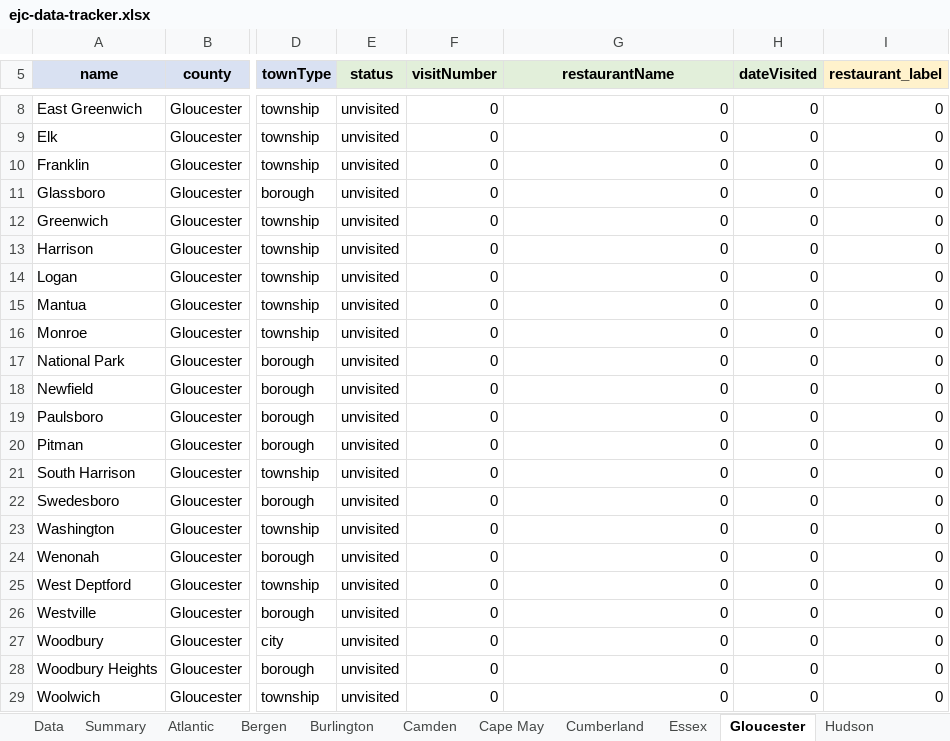
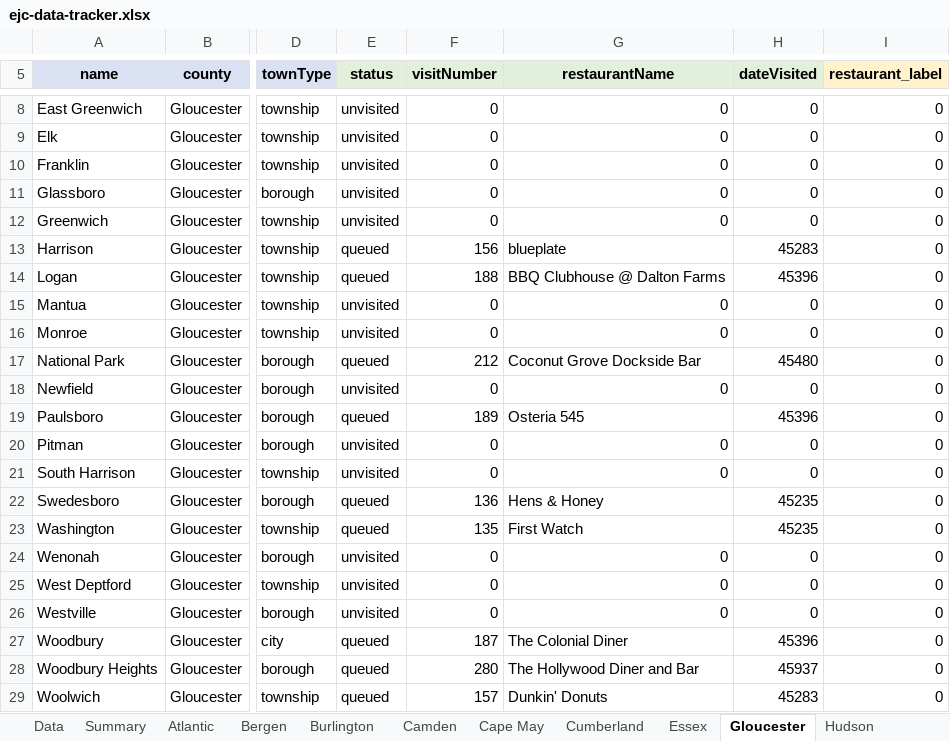
Before and after one commit to jrzyshr/eatjerseychallenge, an Excel workbook: data/ejc-data-tracker.xlsx, sheet Gloucester, drawn as a sheet; only a part is shown, gaps mark what is left out; values as stored, in another font and other column widths than the file's, no borders; the diff covers the shown part only; the diff names each change by its address in the sheet, - before the commit and + after, or states it on an @@ line.

Commit message:
Update municipality data to mark towns as queued with visit details and restaurant information

```diff
--- a/data/ejc-data-tracker.xlsx (sheet Gloucester)
+++ b/data/ejc-data-tracker.xlsx (sheet Gloucester)
-E13:E14 (status): unvisited
+E13:E14 (status): queued
-F13 (visitNumber): 0
+F13 (visitNumber): 156
-G13 (restaurantName): 0
+G13 (restaurantName): blueplate
-H13 (dateVisited): 0
+H13 (dateVisited): 45283
-F14 (visitNumber): 0
+F14 (visitNumber): 188
-G14 (restaurantName): 0
+G14 (restaurantName): BBQ Clubhouse @ Dalton Farms
-H14 (dateVisited): 0
+H14 (dateVisited): 45396
-E17 (status): unvisited
+E17 (status): queued
-F17 (visitNumber): 0
+F17 (visitNumber): 212
-G17 (restaurantName): 0
+G17 (restaurantName): Coconut Grove Dockside Bar
-H17 (dateVisited): 0
+H17 (dateVisited): 45480
-E19 (status): unvisited
+E19 (status): queued
-F19 (visitNumber): 0
+F19 (visitNumber): 189
-G19 (restaurantName): 0
+G19 (restaurantName): Osteria 545
-H19 (dateVisited): 0
+H19 (dateVisited): 45396
-E22:E23 (status): unvisited
+E22:E23 (status): queued
-F22 (visitNumber): 0
+F22 (visitNumber): 136
-G22 (restaurantName): 0
+G22 (restaurantName): Hens & Honey
-H22:H23 (dateVisited): 0
+H22:H23 (dateVisited): 45235
-F23 (visitNumber): 0
+F23 (visitNumber): 135
-G23 (restaurantName): 0
+G23 (restaurantName): First Watch
-E27:E29 (status): unvisited
+E27:E29 (status): queued
-F27 (visitNumber): 0
+F27 (visitNumber): 187
-G27 (restaurantName): 0
+G27 (restaurantName): The Colonial Diner
-H27 (dateVisited): 0
+H27 (dateVisited): 45396
-F28 (visitNumber): 0
+F28 (visitNumber): 280
-G28 (restaurantName): 0
+G28 (restaurantName): The Hollywood Diner and Bar
-H28 (dateVisited): 0
+H28 (dateVisited): 45937
-F29 (visitNumber): 0
+F29 (visitNumber): 157
-G29 (restaurantName): 0
+G29 (restaurantName): Dunkin' Donuts
-H29 (dateVisited): 0
+H29 (dateVisited): 45283
```
Also changed, not shown: 6 edited cells elsewhere in this sheet, sheet Data, sheet Salem, sheet Summary, hidden cells, 2 other files.
